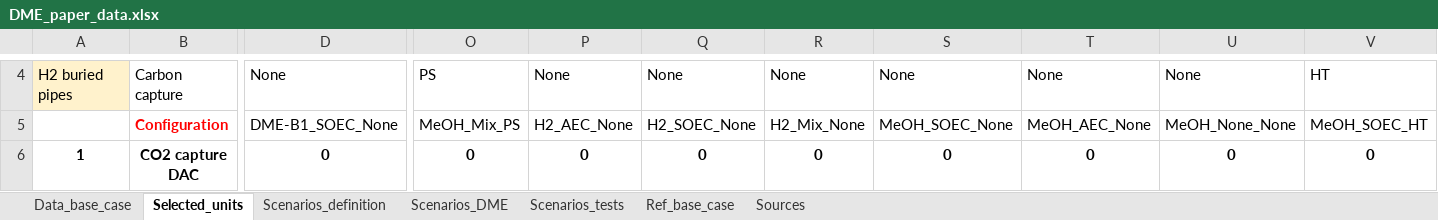
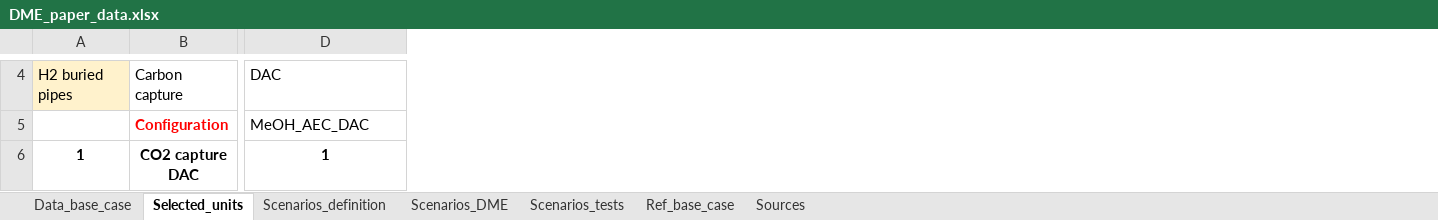
Before and after one commit to FrederikFertin/OptiPlantPhase2, an Excel workbook: MeOH/Data/Inputs/DME_paper_data.xlsx, sheet Selected_units, drawn as a sheet; only a part is shown, gaps mark what is left out; values as stored, in another font and other column widths than the file's, no borders; conditional formats not drawn; removed rows and columns are numbered as before the commit, all else as after; the diff covers the shown part only; the diff names each change by its address in the sheet, - before the commit and + after, or states it on an @@ line.

```diff
--- a/MeOH/Data/Inputs/DME_paper_data.xlsx (sheet Selected_units)
+++ b/MeOH/Data/Inputs/DME_paper_data.xlsx (sheet Selected_units)
-column O, rows 4-6: PS | MeOH_Mix_PS | 0
-column P, rows 4-6: None | H2_AEC_None | 0
-column Q, rows 4-6: None | H2_SOEC_None | 0
-column R, rows 4-6: None | H2_Mix_None | 0
-column S, rows 4-6: None | MeOH_SOEC_None | 0
-column T, rows 4-6: None | MeOH_AEC_None | 0
-column U, rows 4-6: None | MeOH_None_None | 0
-column V, rows 4-6: HT | MeOH_SOEC_HT | 0
-D4: None
+D4: DAC
-D5: DME-B1_SOEC_None
+D5: MeOH_AEC_DAC
-D6: 0
+D6: 1
```
Also changed, not shown: 2 added rows, 12 removed rows, 202 edited cells and row numbers in column A elsewhere in this sheet, sheet Data_base_case, sheet Scenarios_DME, sheet Scenarios_definition, formulas that keep their value.
